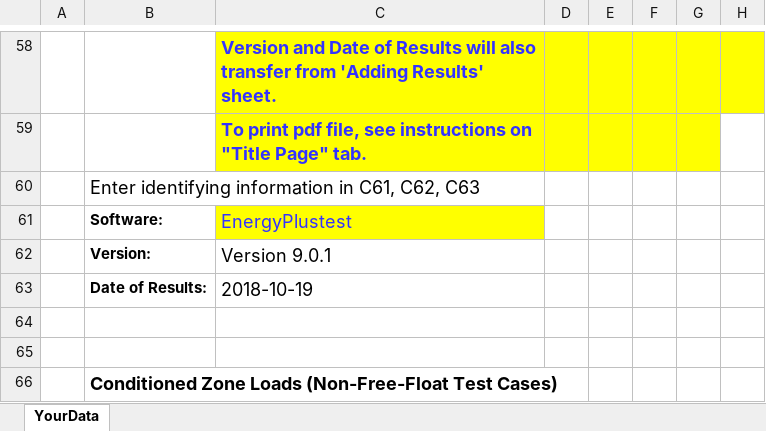
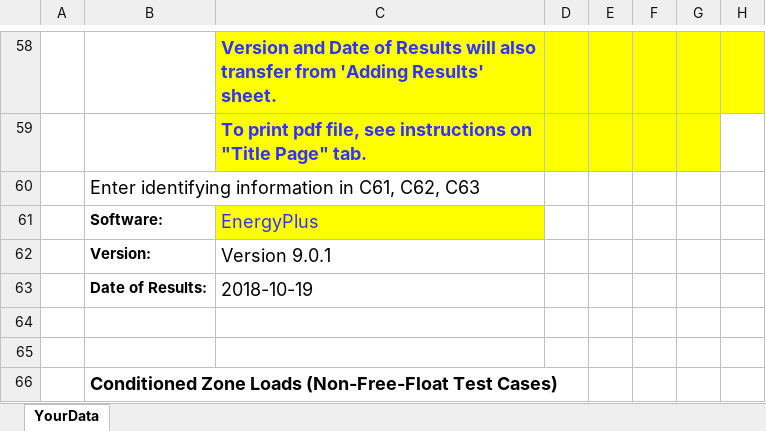
Before and after one commit to JasonGlazer/ashrae-140-automation, an Excel workbook: input/EnergyPlus/9.0.1/RESULTS5-2A.xlsx, sheet YourData, drawn as a sheet; only a part is shown, gaps mark what is left out; values as stored, in another font and other column widths than the file's, no borders; the diff names each change by its address in the sheet, - before the commit and + after, or states it on an @@ line.

```diff
--- a/input/EnergyPlus/9.0.1/RESULTS5-2A.xlsx (sheet YourData)
+++ b/input/EnergyPlus/9.0.1/RESULTS5-2A.xlsx (sheet YourData)
-C61: EnergyPlustest
+C61: EnergyPlus
```
Also changed, not shown: 1 other file.
